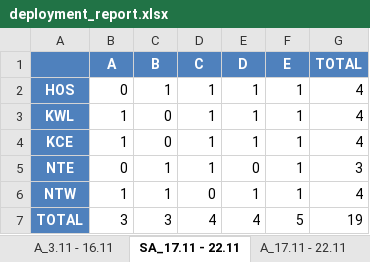
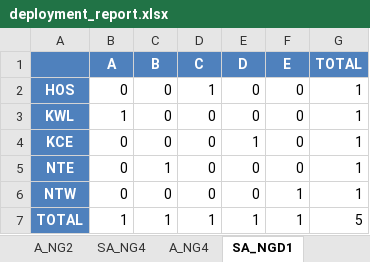
Before and after one commit to rexncy/marimo_ngs, an Excel workbook: apps/files/ngs-fairness-solver-files-output/deployment_report.xlsx, sheet SA_NGD1, drawn as a sheet; values as stored, in another font and other column widths than the file's, no borders; the diff names each change by its address in the sheet, - before the commit and + after, or states it on an @@ line.

```diff
--- a/apps/files/ngs-fairness-solver-files-output/deployment_report.xlsx (sheet SA_NGD1)
+++ b/apps/files/ngs-fairness-solver-files-output/deployment_report.xlsx (sheet SA_NGD1)
-sheet tab: A_3.11 - 16.11
+sheet tab: A_NG4
-sheet tab: SA_17.11 - 22.11
+sheet tab: SA_NGD1
-C2 (B): 1
+C2 (B): 0
-E2:E3 (D): 1
+E2:E3 (D): 0
-F2:F5 (E): 1
+F2:F5 (E): 0
-G2:G4 (TOTAL): 4
+G2:G4 (TOTAL): 1
-D3:D5 (C): 1
+D3:D5 (C): 0
-B4 (A): 1
+B4 (A): 0
-G5 (TOTAL): 3
+G5 (TOTAL): 1
-B6 (A): 1
+B6 (A): 0
-C6 (B): 1
+C6 (B): 0
-E6 (D): 1
+E6 (D): 0
-G6 (TOTAL): 4
+G6 (TOTAL): 1
-B7 (A): 3
+B7 (A): 1
-C7 (B): 3
+C7 (B): 1
-D7 (C): 4
+D7 (C): 1
-E7 (D): 4
+E7 (D): 1
-F7 (E): 5
+F7 (E): 1
-G7 (TOTAL): 19
+G7 (TOTAL): 5
```
Also changed, not shown: sheet A_NG4, sheet A_NGD1, sheet SA_NG4, sheet Overall_Summary, sheet A_NG2, sheet A_NG1, 2 more sheets, other sheet tabs, 4 other files.
